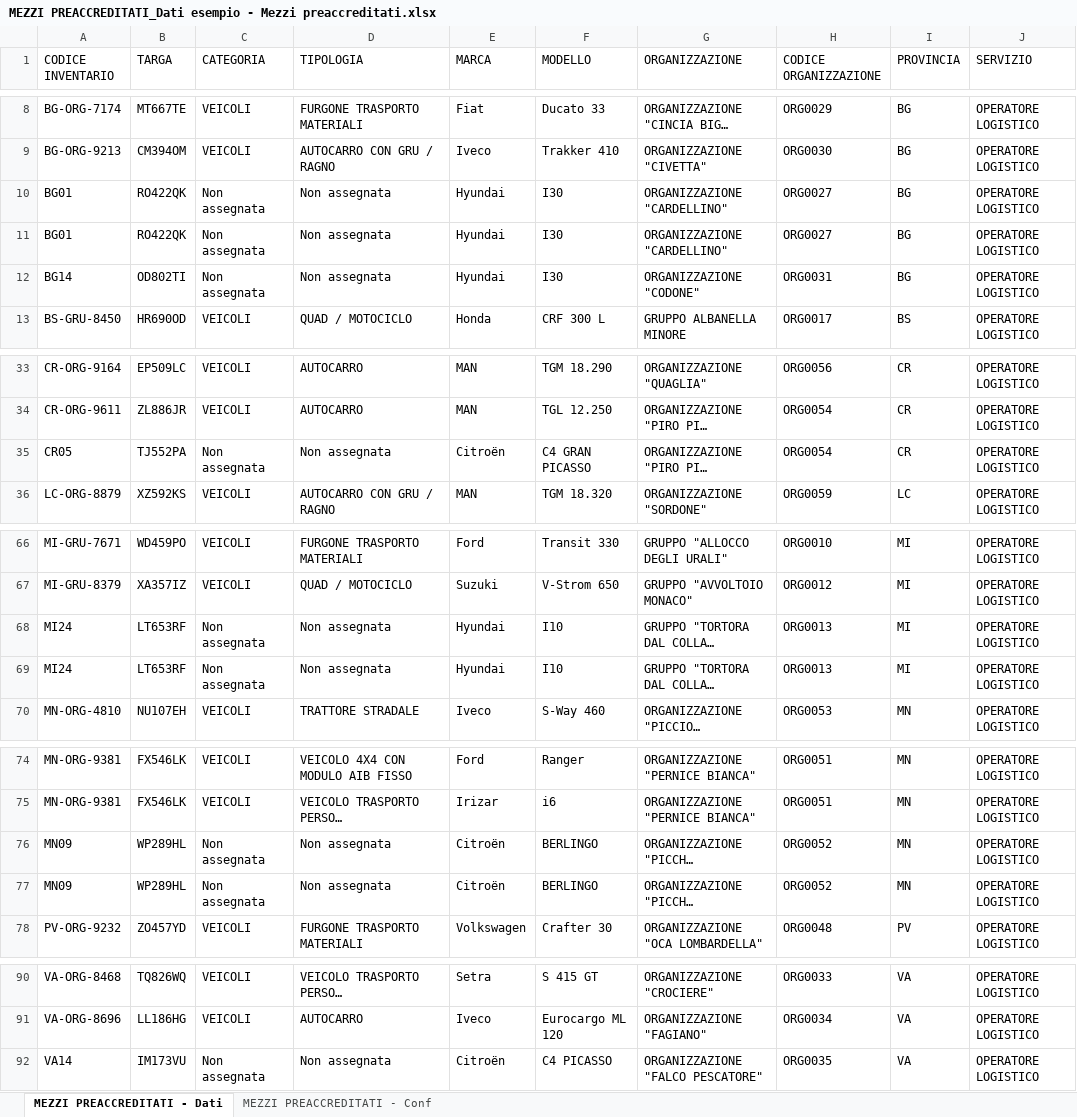
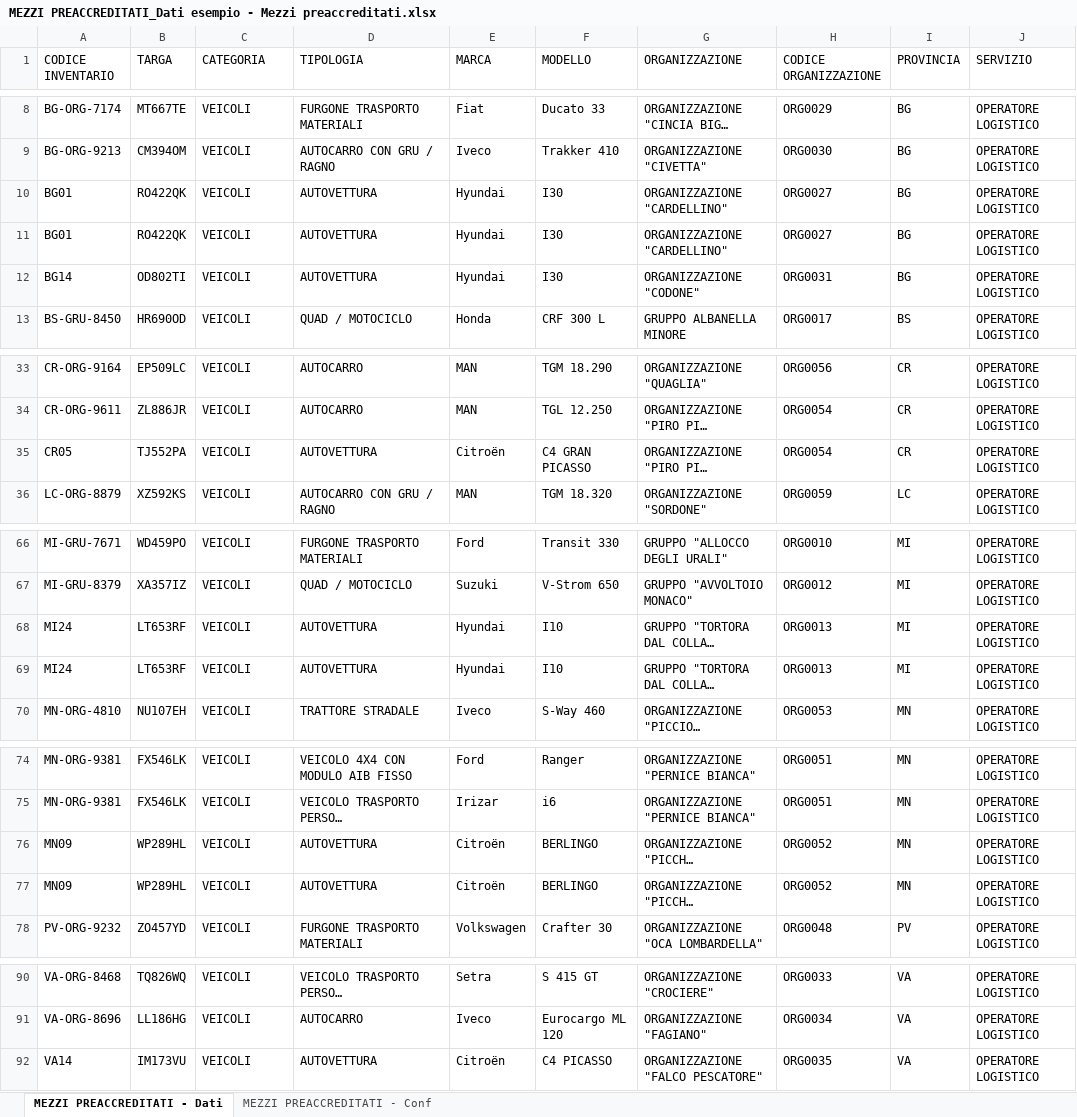
Before and after one commit to linkingtechnologies/camila-php-framework-app-plugin-segreteria-campo, an Excel workbook: examples/it/MEZZI PREACCREDITATI_Dati esempio - Mezzi preaccreditati.xlsx, sheet MEZZI PREACCREDITATI - Dati, drawn as a sheet; only a part is shown, gaps mark what is left out; long unchanged cells end in …; values as stored, in another font and other column widths than the file's, no borders; the diff names each change by its address in the sheet, - before the commit and + after, or states it on an @@ line.

```diff
--- a/examples/it/MEZZI PREACCREDITATI_Dati esempio - Mezzi preaccreditati.xlsx (sheet MEZZI PREACCREDITATI - Dati)
+++ b/examples/it/MEZZI PREACCREDITATI_Dati esempio - Mezzi preaccreditati.xlsx (sheet MEZZI PREACCREDITATI - Dati)
-C10:C12 (CATEGORIA): Non assegnata
+C10:C12 (CATEGORIA): VEICOLI
-D10:D12 (TIPOLOGIA): Non assegnata
+D10:D12 (TIPOLOGIA): AUTOVETTURA
-C35 (CATEGORIA): Non assegnata
+C35 (CATEGORIA): VEICOLI
-D35 (TIPOLOGIA): Non assegnata
+D35 (TIPOLOGIA): AUTOVETTURA
-C68:C69 (CATEGORIA): Non assegnata
+C68:C69 (CATEGORIA): VEICOLI
-D68:D69 (TIPOLOGIA): Non assegnata
+D68:D69 (TIPOLOGIA): AUTOVETTURA
-C76:C77 (CATEGORIA): Non assegnata
+C76:C77 (CATEGORIA): VEICOLI
-D76:D77 (TIPOLOGIA): Non assegnata
+D76:D77 (TIPOLOGIA): AUTOVETTURA
-C92 (CATEGORIA): Non assegnata
+C92 (CATEGORIA): VEICOLI
-D92 (TIPOLOGIA): Non assegnata
+D92 (TIPOLOGIA): AUTOVETTURA
```
Also changed, not shown: examples/it/DB MEZZI_Dati esempio - Database mezzi.xlsx, tables/xls/it/61_Mezzi.xlsx, 12 other files.
